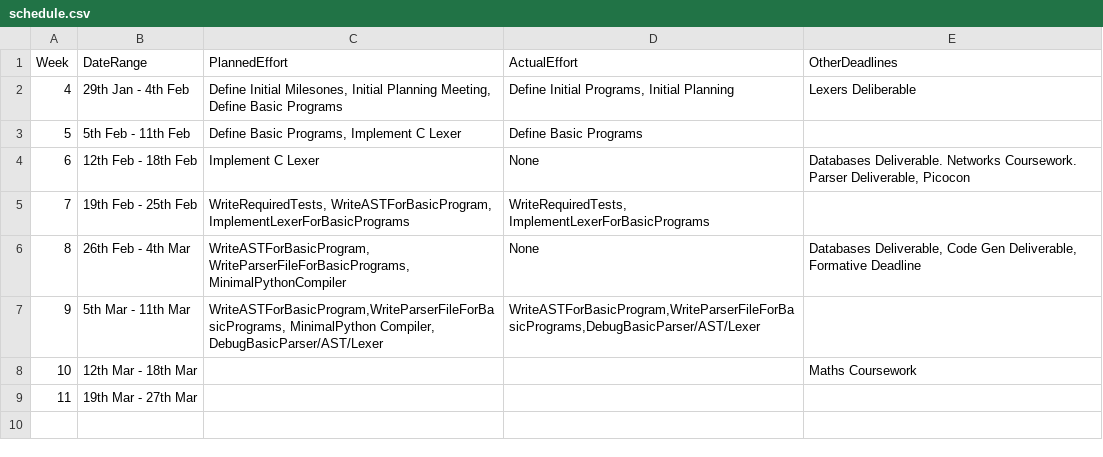
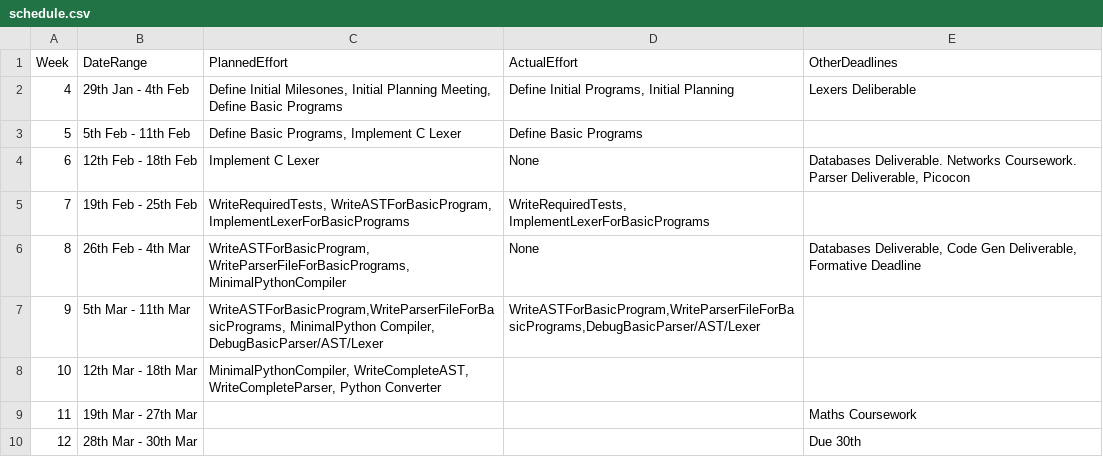
Before and after one commit to Kyzarok/C_Compiler, a CSV file: management/schedule.csv, drawn as a sheet.

Commit message:
Updates to management

```diff
--- a/management/schedule.csv
+++ b/management/schedule.csv
@@ -7,3 +7,4 @@ Week,    DateRange,          PlannedEffort,ActualEffort,  OtherDeadlines
 9,  5th Mar - 11th Mar,"WriteASTForBasicProgram,WriteParserFileForBasicPrograms, MinimalPython Compiler, DebugBasicParser/AST/Lexer","WriteASTForBasicProgram,WriteParserFileForBasicPrograms,DebugBasicParser/AST/Lexer",
-10, 12th Mar - 18th Mar,                  ,              ,Maths Coursework
-11, 19th Mar - 27th Mar,                  ,              ,
+10, 12th Mar - 18th Mar,"MinimalPythonCompiler, WriteCompleteAST, WriteCompleteParser, Python Converter",              ,
+11, 19th Mar - 27th Mar,                  ,              ,Maths Coursework
+12, 28th Mar - 30th Mar,,,Due 30th
```
Also changed, not shown: management/effort-log.csv, management/milestones.csv.
